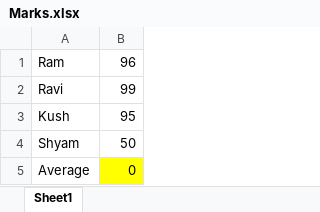
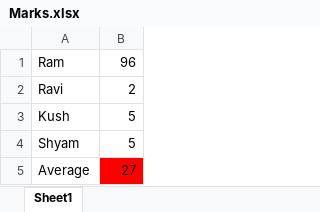
Before and after one commit to mrkushjain/python_excel, an Excel workbook: Marks.xlsx, sheet Sheet1, drawn as a sheet; values as stored, in another font and other column widths than the file's, no borders; the diff names each change by its address in the sheet, - before the commit and + after, or states it on an @@ line.

Commit message:
Added conditional formating for average marks greater than 50

```diff
--- a/Marks.xlsx (sheet Sheet1)
+++ b/Marks.xlsx (sheet Sheet1)
-B2: 99
+B2: 2
-B3: 95
+B3: 5
-B4: 50
+B4: 5
-B5: 0
+B5: 27
-B5 fill: #FFFF00
+B5 fill: #FF0000
```
Also changed, not shown: 2 other files.
